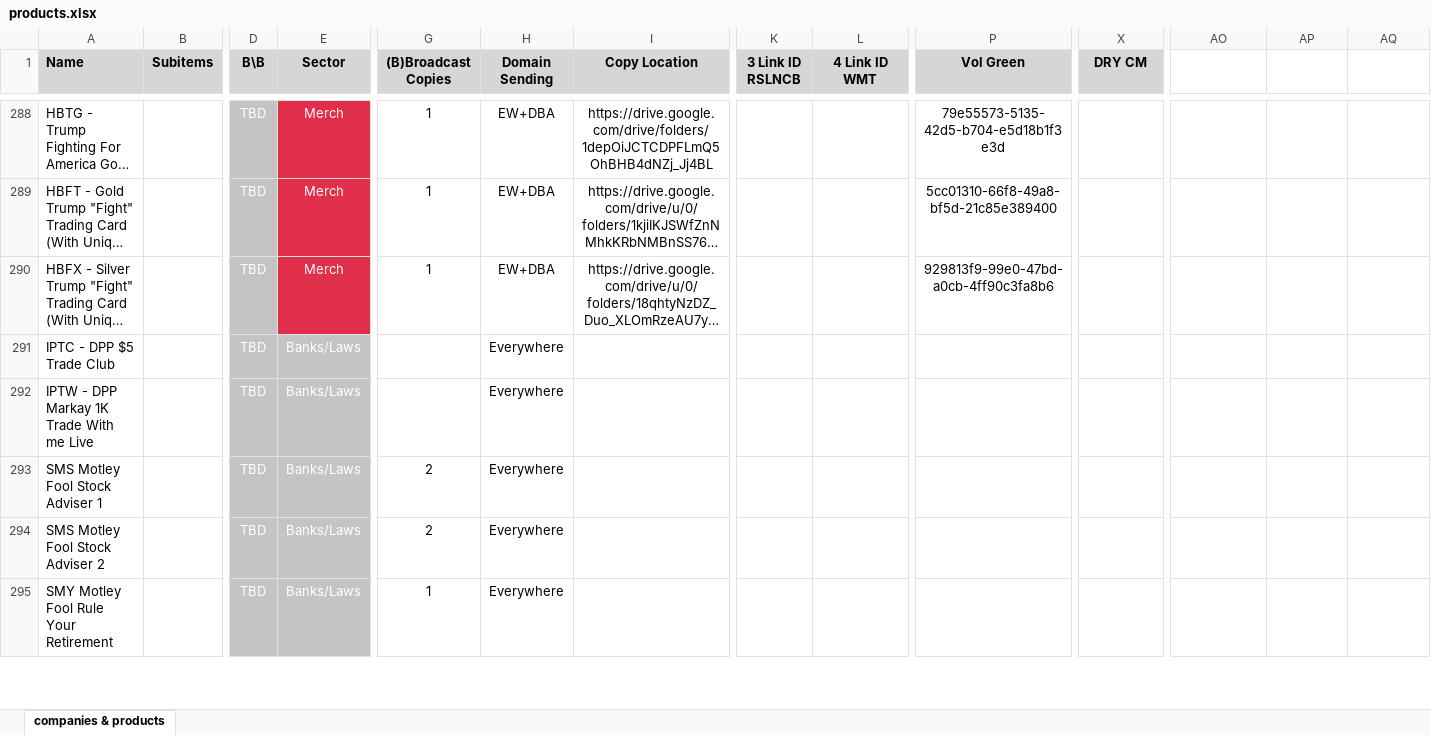
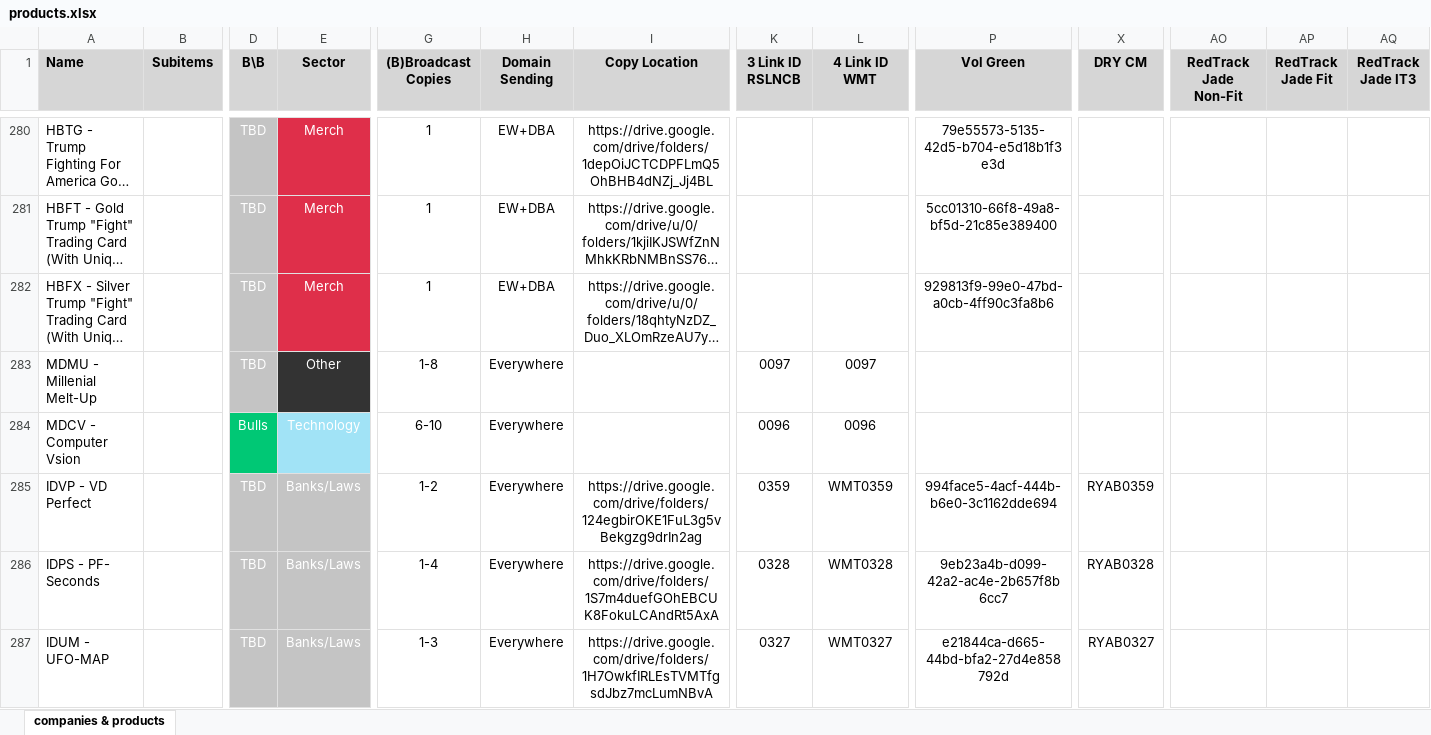
Before and after one commit to INRGI/CopyMaker, an Excel workbook: public/products.xlsx, sheet companies & products, drawn as a sheet; only a part is shown, gaps mark what is left out; the shorter side is filled out with more unchanged rows; long unchanged cells end in …; values as stored, in another font and other column widths than the file's, no borders; charts and pictures not drawn; rows hold the shown columns only; the diff covers the shown part only; the diff names each change by its address in the sheet, - before the commit and + after, or states it on an @@ line.

Commit message:
Upload new products

```diff
--- a/public/products.xlsx (sheet companies & products)
+++ b/public/products.xlsx (sheet companies & products)
-AO1: (empty)
+AO1: RedTrack Jade Non-Fit
-AO1:AQ1 fill: none
+AO1:AQ1 fill: #D6D6D6
-AP1: (empty)
+AP1: RedTrack Jade Fit
-AQ1: (empty)
+AQ1: RedTrack Jade IT3
+row 283: MDMU - Millenial Melt-Up |  | TBD | Other | 1-8 | Everywhere |  | 0097 | 0097
+row 284: MDCV - Computer Vsion |  | Bulls | Technology | 6-10 | Everywhere |  | 0096 | 0096
+row 285: IDVP - VD Perfect |  | TBD | Banks/Laws | 1-2 | Everywhere | https://drive.google.com/drive/folders/124egbirOKE1FuL3g5vBekgzg9drIn2ag | 0359 | WMT0359 | 994face5-4acf-444b-b6e0-3c1162dde694 | RYAB0359
+row 286: IDPS - PF- Seconds |  | TBD | Banks/Laws | 1-4 | Everywhere | https://drive.google.com/drive/folders/1S7m4duefGOhEBCUK8FokuLCAndRt5AxA | 0328 | WMT0328 | 9eb23a4b-d099-42a2-ac4e-2b657f8b6cc7 | RYAB0328
+row 287: IDUM - UFO-MAP |  | TBD | Banks/Laws | 1-3 | Everywhere | https://drive.google.com/drive/folders/1H7OwkfIRLEsTVMTfgsdJbz7mcLumNBvA | 0327 | WMT0327 | e21844ca-d665-44bd-bfa2-27d4e858792d | RYAB0327
```
Also changed, not shown: 23 added rows, 18 removed rows and 4 edited cells elsewhere in this sheet, 1 other file.
